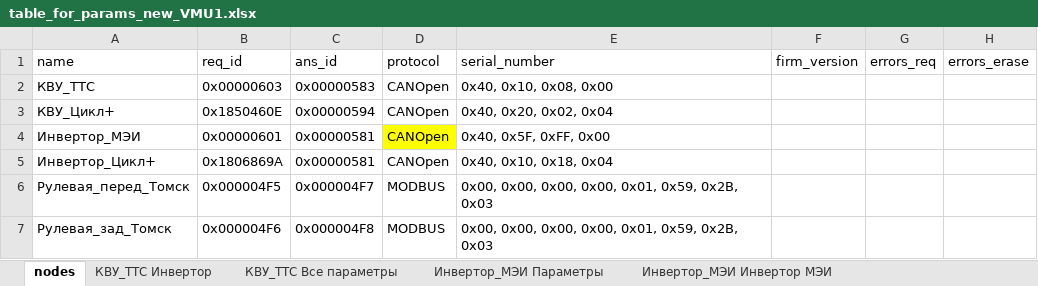
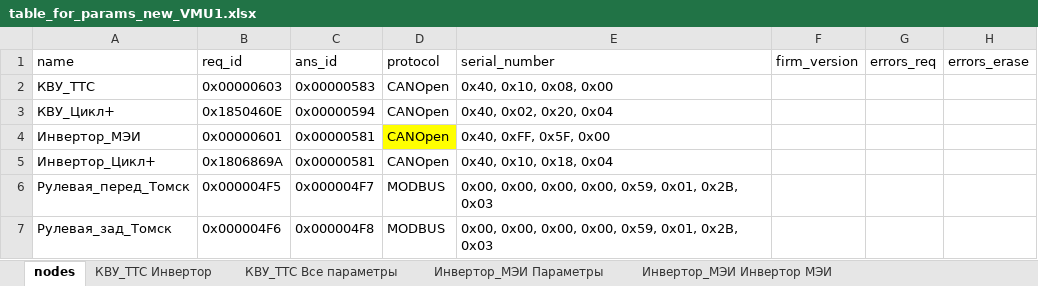
Before and after one commit to hochu-leto/EVIS, an Excel workbook: Tables/table_for_params_new_VMU1.xlsx, sheet nodes, drawn as a sheet; values as stored, in another font and other column widths than the file's, no borders; the diff names each change by its address in the sheet, - before the commit and + after, or states it on an @@ line.

```diff
--- a/Tables/table_for_params_new_VMU1.xlsx (sheet nodes)
+++ b/Tables/table_for_params_new_VMU1.xlsx (sheet nodes)
-E3 (serial_number): 0x40, 0x20, 0x02, 0x04
+E3 (serial_number): 0x40, 0x02, 0x20, 0x04
-E4 (serial_number): 0x40, 0x5F, 0xFF, 0x00
+E4 (serial_number): 0x40, 0xFF, 0x5F, 0x00
-E6:E7 (serial_number): …0x00, 0x00, 0x01, 0x59, 0x2B, 0x03
+E6:E7 (serial_number): …0x00, 0x00, 0x59, 0x01, 0x2B, 0x03
```
Also changed, not shown: 1 other file.
